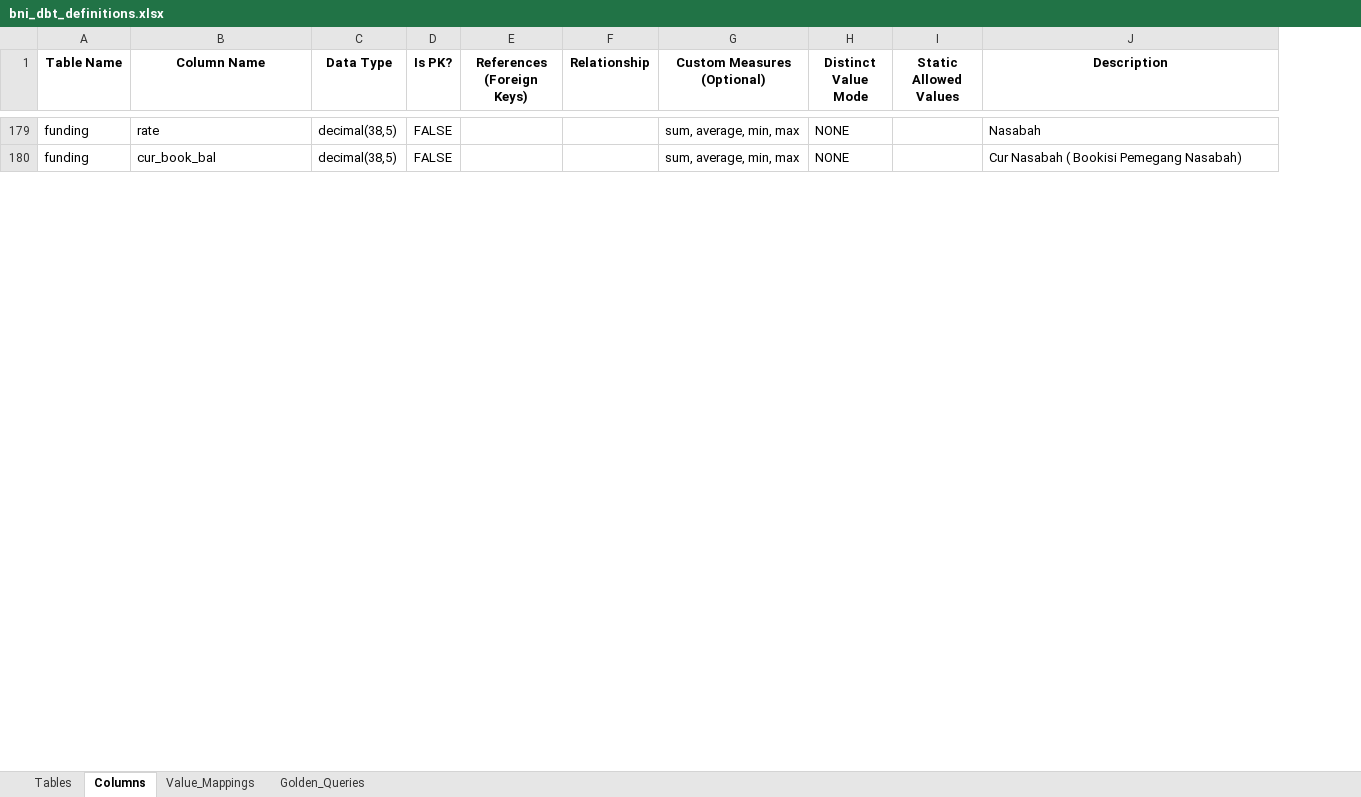
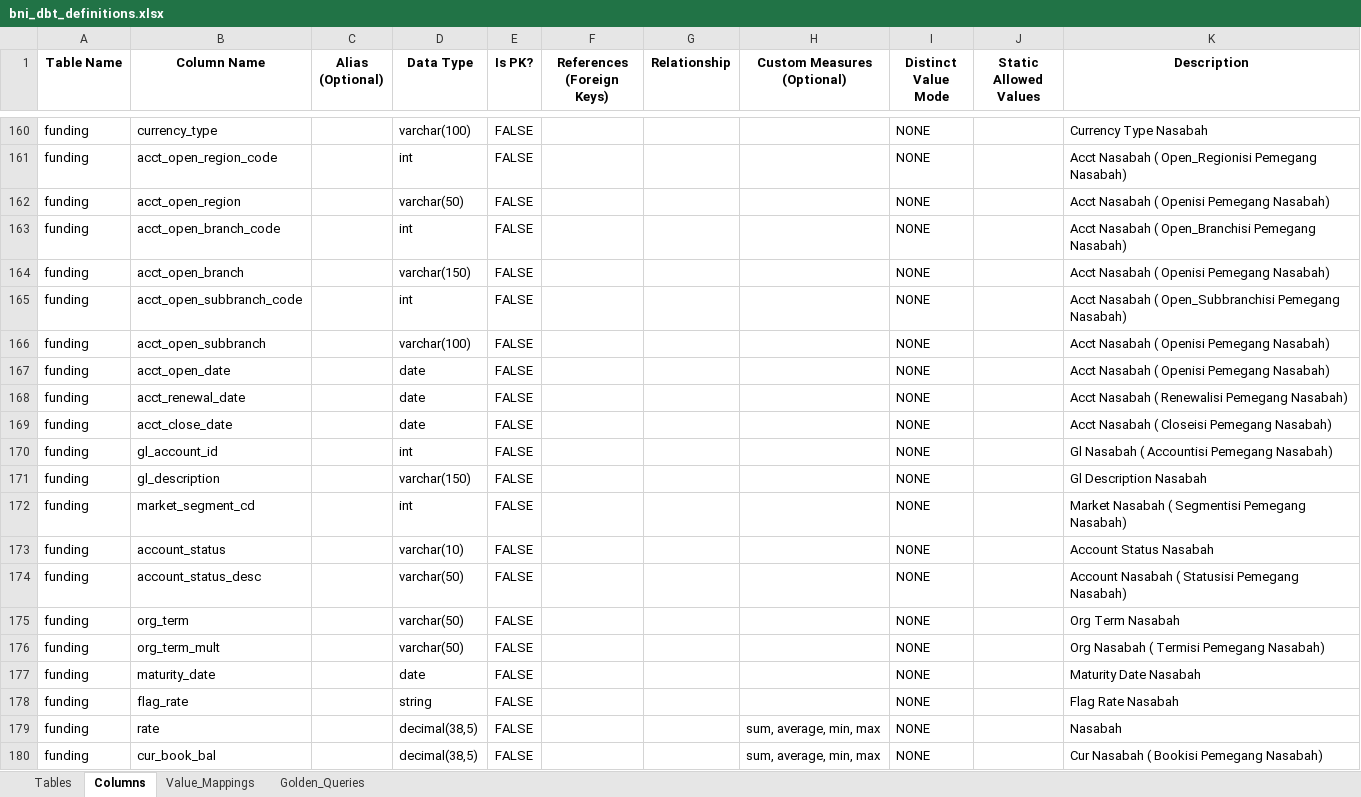
Before and after one commit to ykvn/bni-ai, an Excel workbook: ask-data/data/bni_dbt_definitions.xlsx, sheet Columns, drawn as a sheet; only a part is shown, gaps mark what is left out; values as stored, in another font and other column widths than the file's, no borders; the diff covers the shown part only; the diff names each change by its address in the sheet, - before the commit and + after, or states it on an @@ line.

Commit message:
feat: Normalize naming conventions in dbt models and YAML definitions

```diff
--- a/ask-data/data/bni_dbt_definitions.xlsx (sheet Columns)
+++ b/ask-data/data/bni_dbt_definitions.xlsx (sheet Columns)
+column C (Alias (Optional)), empty
@@ row 160 unhidden: funding | currency_type |  | varchar(100) | FALSE |  |  |  | NONE |  | Currency Type Nasabah @@
@@ row 161 unhidden: funding | acct_open_region_code |  | int | FALSE |  |  |  | NONE |  | Acct Nasabah ( Open_Regionisi Pemegang Nasabah) @@
@@ row 162 unhidden: funding | acct_open_region |  | varchar(50) | FALSE |  |  |  | NONE |  | Acct Nasabah ( Openisi Pemegang Nasabah) @@
@@ row 163 unhidden: funding | acct_open_branch_code |  | int | FALSE |  |  |  | NONE |  | Acct Nasabah ( Open_Branchisi Pemegang Nasabah) @@
@@ row 164 unhidden: funding | acct_open_branch |  | varchar(150) | FALSE |  |  |  | NONE |  | Acct Nasabah ( Openisi Pemegang Nasabah) @@
@@ row 165 unhidden: funding | acct_open_subbranch_code |  | int | FALSE |  |  |  | NONE |  | Acct Nasabah ( Open_Subbranchisi Pemegang Nasabah) @@
@@ row 166 unhidden: funding | acct_open_subbranch |  | varchar(100) | FALSE |  |  |  | NONE |  | Acct Nasabah ( Openisi Pemegang Nasabah) @@
@@ row 167 unhidden: funding | acct_open_date |  | date | FALSE |  |  |  | NONE |  | Acct Nasabah ( Openisi Pemegang Nasabah) @@
@@ row 168 unhidden: funding | acct_renewal_date |  | date | FALSE |  |  |  | NONE |  | Acct Nasabah ( Renewalisi Pemegang Nasabah) @@
@@ row 169 unhidden: funding | acct_close_date |  | date | FALSE |  |  |  | NONE |  | Acct Nasabah ( Closeisi Pemegang Nasabah) @@
@@ row 170 unhidden: funding | gl_account_id |  | int | FALSE |  |  |  | NONE |  | Gl Nasabah ( Accountisi Pemegang Nasabah) @@
@@ row 171 unhidden: funding | gl_description |  | varchar(150) | FALSE |  |  |  | NONE |  | Gl Description Nasabah @@
@@ row 172 unhidden: funding | market_segment_cd |  | int | FALSE |  |  |  | NONE |  | Market Nasabah ( Segmentisi Pemegang Nasabah) @@
@@ row 173 unhidden: funding | account_status |  | varchar(10) | FALSE |  |  |  | NONE |  | Account Status Nasabah @@
@@ row 174 unhidden: funding | account_status_desc |  | varchar(50) | FALSE |  |  |  | NONE |  | Account Nasabah ( Statusisi Pemegang Nasabah) @@
@@ row 175 unhidden: funding | org_term |  | varchar(50) | FALSE |  |  |  | NONE |  | Org Term Nasabah @@
@@ row 176 unhidden: funding | org_term_mult |  | varchar(50) | FALSE |  |  |  | NONE |  | Org Nasabah ( Termisi Pemegang Nasabah) @@
@@ row 177 unhidden: funding | maturity_date |  | date | FALSE |  |  |  | NONE |  | Maturity Date Nasabah @@
@@ row 178 unhidden: funding | flag_rate |  | string | FALSE |  |  |  | NONE |  | Flag Rate Nasabah @@
```
Also changed, not shown: 7 added rows and 259 hidden or unhidden rows elsewhere in this sheet, sheet Tables, hidden cells, 3 other files.
